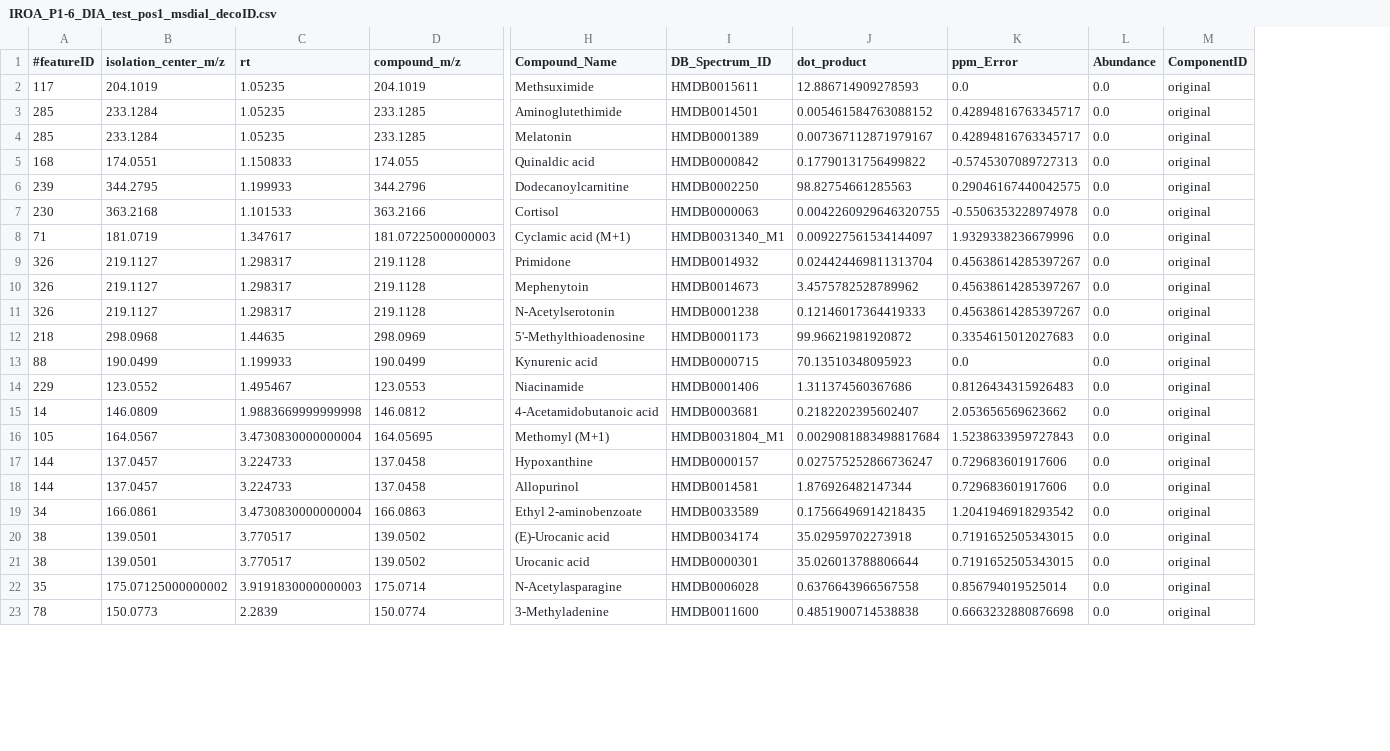
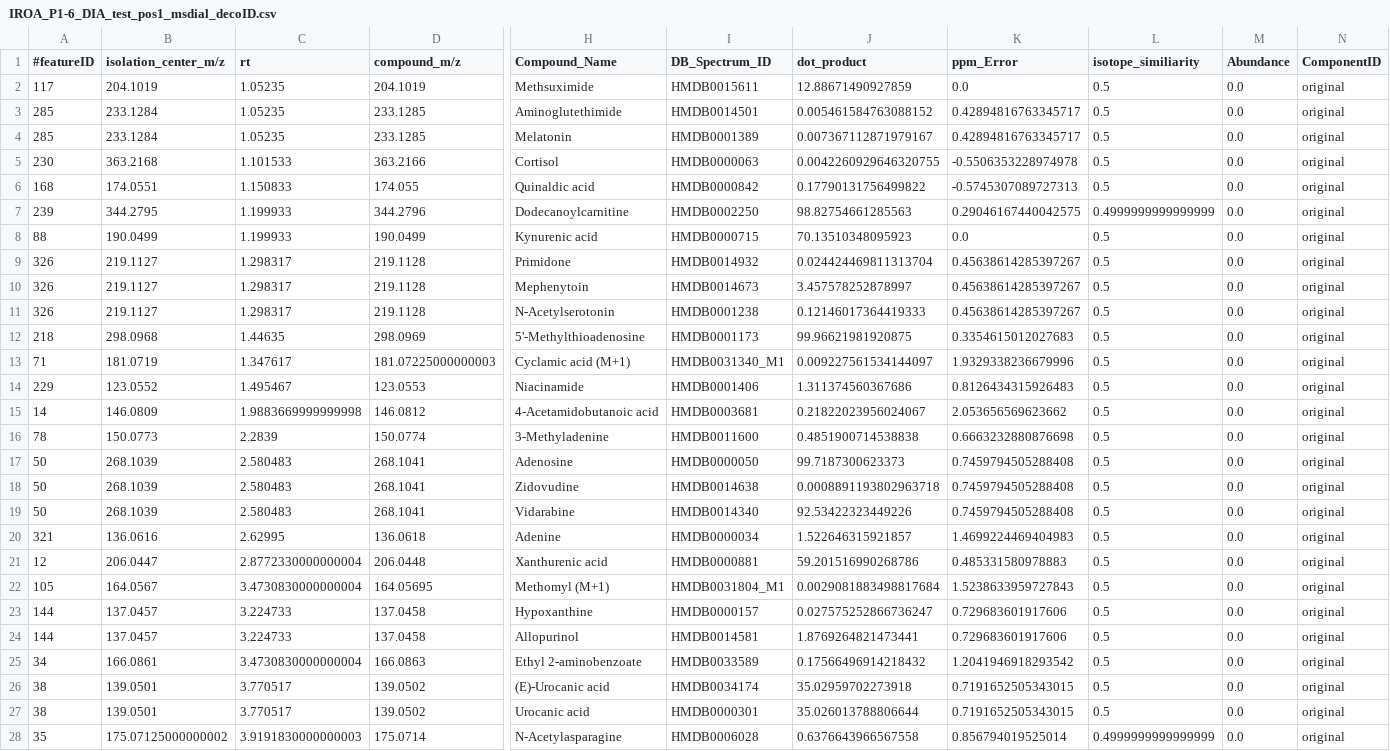
Before and after one commit to pattilab/DecoID, a CSV file: exampleData/IROA_P1-6_DIA_test_pos1_msdial_decoID.csv, drawn as a sheet; only a part is shown, gaps mark what is left out; removed rows and columns are numbered as before the commit, all else as after; rows hold the shown columns only; the diff covers the shown part only; the diff names each change by its address in the sheet, - before the commit and + after, or states it on an @@ line.

```diff
--- a/exampleData/IROA_P1-6_DIA_test_pos1_msdial_decoID.csv
+++ b/exampleData/IROA_P1-6_DIA_test_pos1_msdial_decoID.csv
+column L (isotope_similiarity), rows 2-4: all 0.5; rows 6-7: 0.5 | 0.4999999999999999; rows 13-15: all 0.5; rows 22-28: 0.5 | 0.5 | 0.5 | 0.5 | 0.5 | 0.5 | 0.4999999999999999
-J2 (dot_product): 12.886714909278593
+J2 (dot_product): 12.88671490927859
@@ row 7 moved to row 5: 230 @@
@@ row 13 moved to row 8: 88 @@
+row 10: 326 | 219.1127 | 1.298317 | 219.1128 | Mephenytoin | HMDB0014673 | 3.457578252878997 | 0.45638614285397267 | 0.5 | 0.0 | original
+row 12: 218 | 298.0968 | 1.44635 | 298.0969 | 5'-Methylthioadenosine | HMDB0001173 | 99.96621981920875 | 0.3354615012027683 | 0.5 | 0.0 | original
-row 10: 326 | 219.1127 | 1.298317 | 219.1128 | Mephenytoin | HMDB0014673 | 3.4575782528789962 | 0.45638614285397267 | 0.0 | original
-row 12: 218 | 298.0968 | 1.44635 | 298.0969 | 5'-Methylthioadenosine | HMDB0001173 | 99.96621981920872 | 0.3354615012027683 | 0.0 | original
-J15 (dot_product): 0.2182202395602407
+J15 (dot_product): 0.21822023956024067
@@ row 23 moved to row 16: 78 @@
@@ row 52 moved to row 17: 50 @@
+row 18: 50 | 268.1039 | 2.580483 | 268.1041 | Zidovudine | HMDB0014638 | 0.0008891193802963718 | 0.7459794505288408 | 0.5 | 0.0 | original
@@ row 54 moved to row 19: 50 @@
@@ row 49 moved to row 20: 321 @@
+row 21: 12 | 206.0447 | 2.8772330000000004 | 206.0448 | Xanthurenic acid | HMDB0000881 | 59.201516990268786 | 0.485331580978883 | 0.5 | 0.0 | original
-J24 (dot_product): 1.876926482147344
+J24 (dot_product): 1.8769264821473441
-J25 (dot_product): 0.17566496914218435
+J25 (dot_product): 0.17566496914218432
```
Also changed, not shown: 1 added row, 3 removed rows, 4 moved rows and 4 edited cells elsewhere in this file, exampleData/Asp-Mal_1uM_5Da_decoID.csv, exampleData/Asp-Mal_1uM_5Da_scanInfo.csv, 7 other files.
